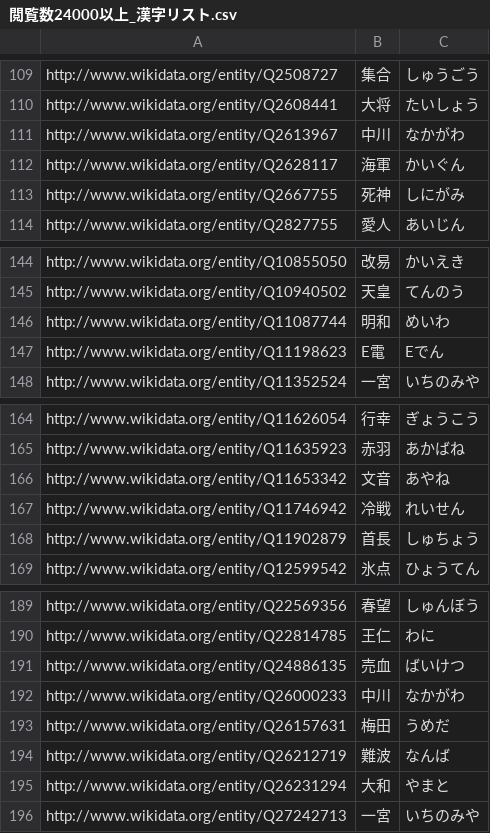
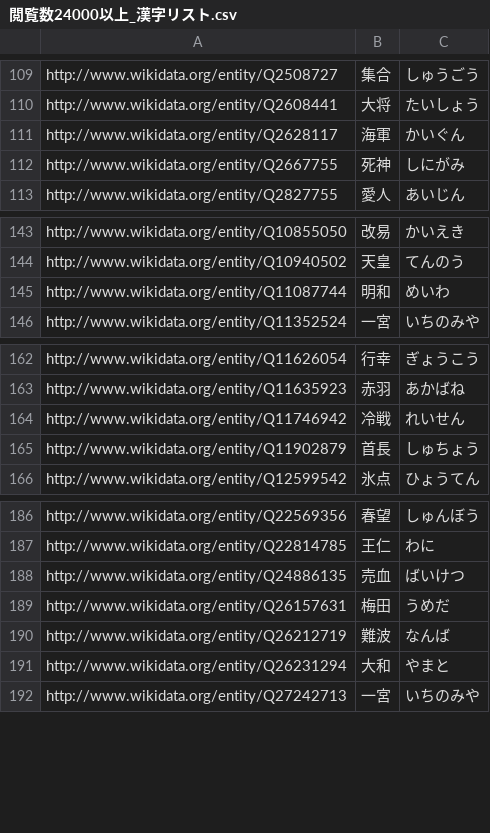
Before and after one commit to oecu-kozaki-lab/hina_test, a CSV file: docs/閲覧数24000以上_漢字リスト.csv, drawn as a sheet; only a part is shown, gaps mark what is left out; the diff names each change by its address in the sheet, - before the commit and + after, or states it on an @@ line.

Commit message:
Update 閲覧数24000以上_漢字リスト.csv

```diff
--- a/docs/閲覧数24000以上_漢字リスト.csv
+++ b/docs/閲覧数24000以上_漢字リスト.csv
-row 111: http://www.wikidata.org/entity/Q2613967 | 中川 | なかがわ
-row 147: http://www.wikidata.org/entity/Q11198623 | E電 | Eでん
-row 166: http://www.wikidata.org/entity/Q11653342 | 文音 | あやね
-row 192: http://www.wikidata.org/entity/Q26000233 | 中川 | なかがわ
```
